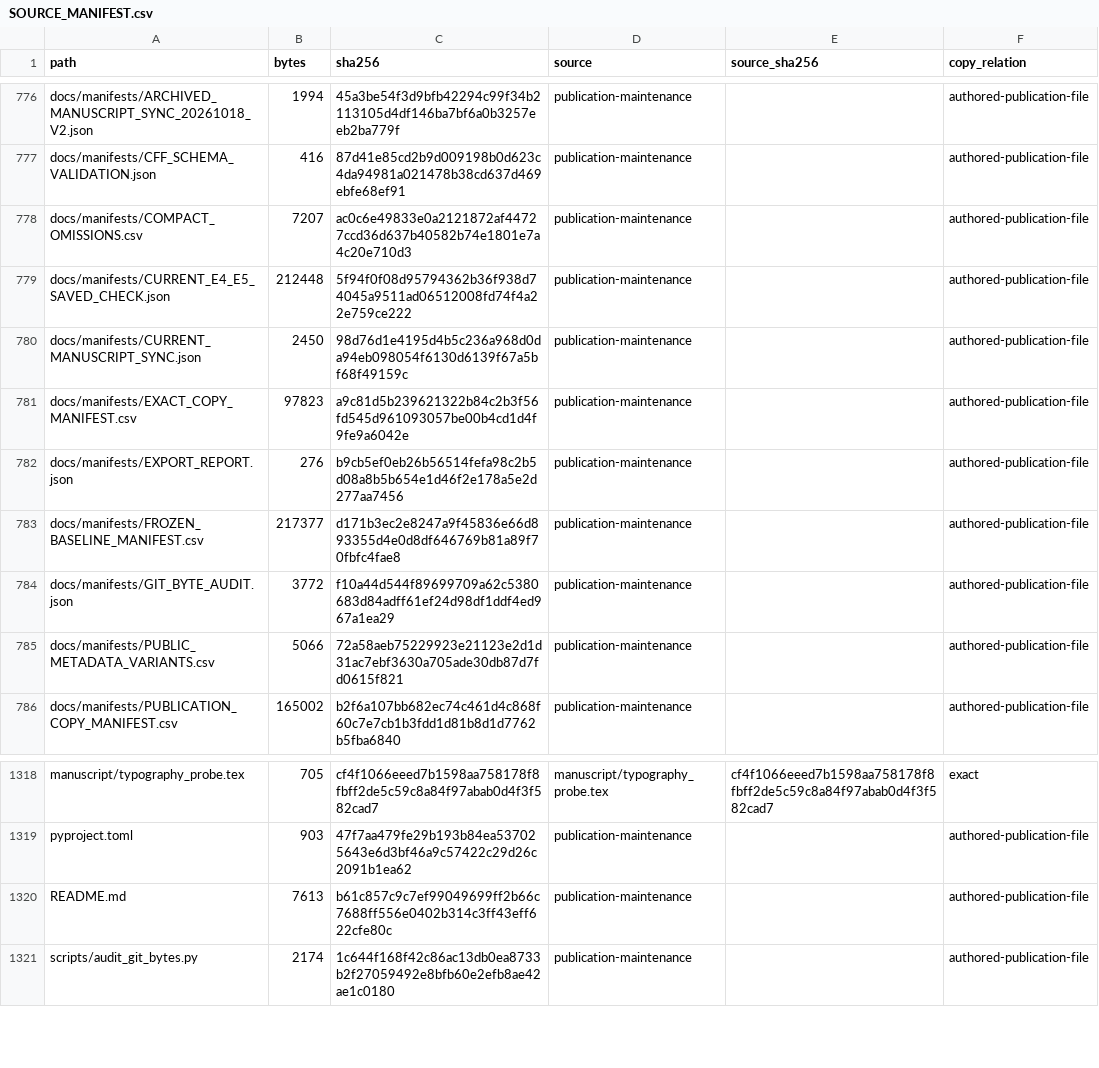
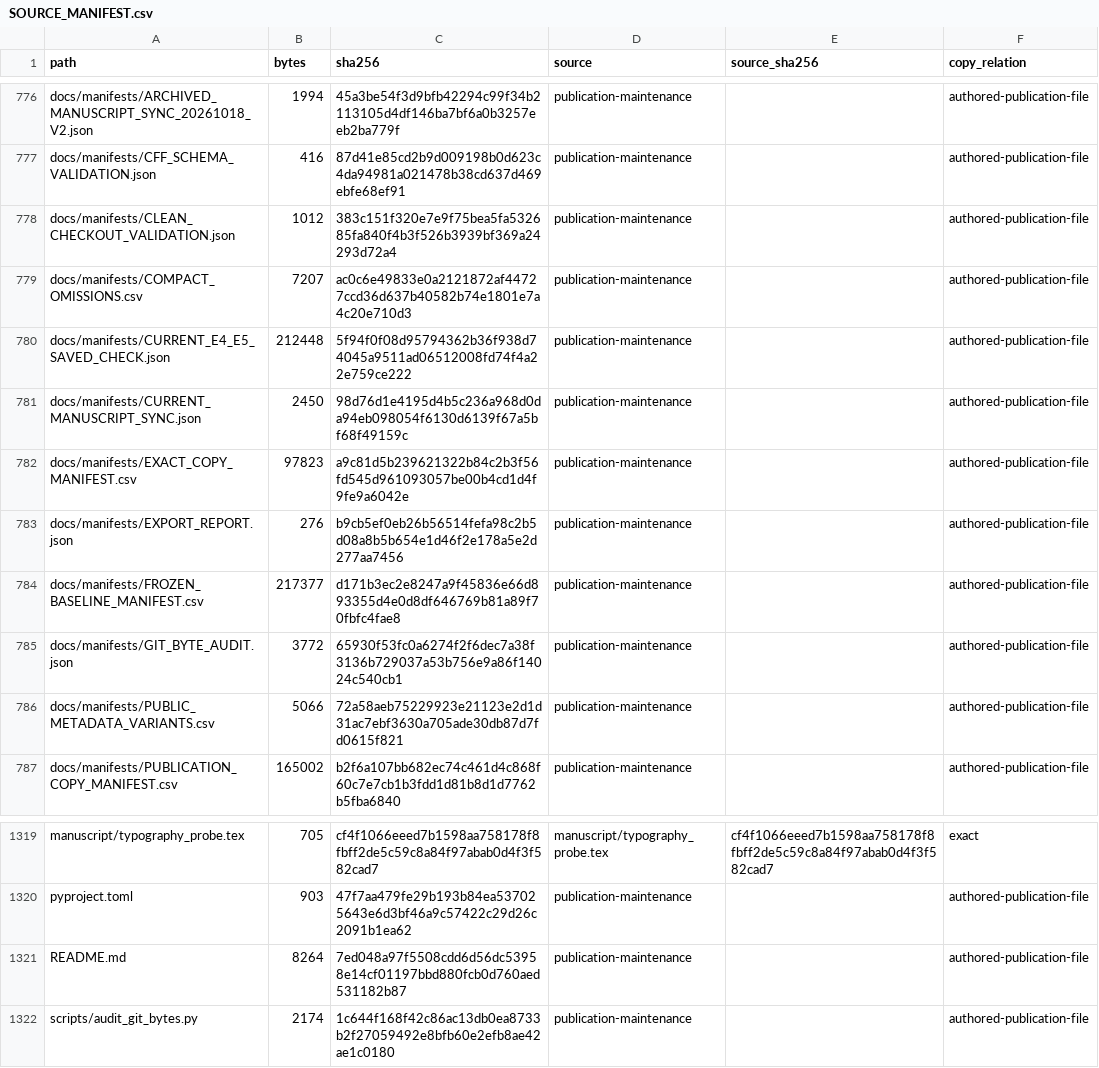
Before and after one commit to Duck-YP/stationary-bias-study, a CSV file: docs/SOURCE_MANIFEST.csv, drawn as a sheet; only a part is shown, gaps mark what is left out.

Commit message:
Record clean-checkout validation and Windows setup requirements

```diff
--- a/docs/SOURCE_MANIFEST.csv
+++ b/docs/SOURCE_MANIFEST.csv
@@ -777,2 +777,3 @@ docs/manifests/ARCHIVED_MANUSCRIPT_SYNC_20261018_V2.json,1994,45a3be54f3d9bfb422
 docs/manifests/CFF_SCHEMA_VALIDATION.json,416,87d41e85cd2b9d009198b0d623c4da94981a021478b38cd637d469ebfe68ef91,publication-maintenance,,authored-publication-file
+docs/manifests/CLEAN_CHECKOUT_VALIDATION.json,1012,383c151f320e7e9f75bea5fa532685fa840f4b3f526b3939bf369a24293d72a4,publication-maintenance,,authored-publication-file
 docs/manifests/COMPACT_OMISSIONS.csv,7207,ac0c6e49833e0a2121872af44727ccd36d637b40582b74e1801e7a4c20e710d3,publication-maintenance,,authored-publication-file
@@ -783,3 +784,3 @@ docs/manifests/EXPORT_REPORT.json,276,b9cb5ef0eb26b56514fefa98c2b5d08a8b5b654e1d
 docs/manifests/FROZEN_BASELINE_MANIFEST.csv,217377,d171b3ec2e8247a9f45836e66d893355d4e0d8df646769b81a89f70fbfc4fae8,publication-maintenance,,authored-publication-file
-docs/manifests/GIT_BYTE_AUDIT.json,3772,f10a44d544f89699709a62c5380683d84adff61ef24d98df1ddf4ed967a1ea29,publication-maintenance,,authored-publication-file
+docs/manifests/GIT_BYTE_AUDIT.json,3772,65930f53fc0a6274f2f6dec7a38f3136b729037a53b756e9a86f14024c540cb1,publication-maintenance,,authored-publication-file
 docs/manifests/PUBLIC_METADATA_VARIANTS.csv,5066,72a58aeb75229923e21123e2d1d31ac7ebf3630a705ade30db87d7fd0615f821,publication-maintenance,,authored-publication-file
@@ -1319,3 +1320,3 @@ manuscript/typography_probe.tex,705,cf4f1066eeed7b1598aa758178f8fbff2de5c59c8a84
 pyproject.toml,903,47f7aa479fe29b193b84ea537025643e6d3bf46a9c57422c29d26c2091b1ea62,publication-maintenance,,authored-publication-file
-README.md,7613,b61c857c9c7ef99049699ff2b66c7688ff556e0402b314c3ff43eff622cfe80c,publication-maintenance,,authored-publication-file
+README.md,8264,7ed048a97f5508cdd6d56dc53958e14cf01197bbd880fcb0d760aed531182b87,publication-maintenance,,authored-publication-file
 scripts/audit_git_bytes.py,2174,1c644f168f42c86ac13db0ea8733b2f27059492e8bfb60e2efb8ae42ae1c0180,publication-maintenance,,authored-publication-file
```
Also changed, not shown: docs/manifests/RELEASE_FILE_MANIFEST.csv, 4 other files.
